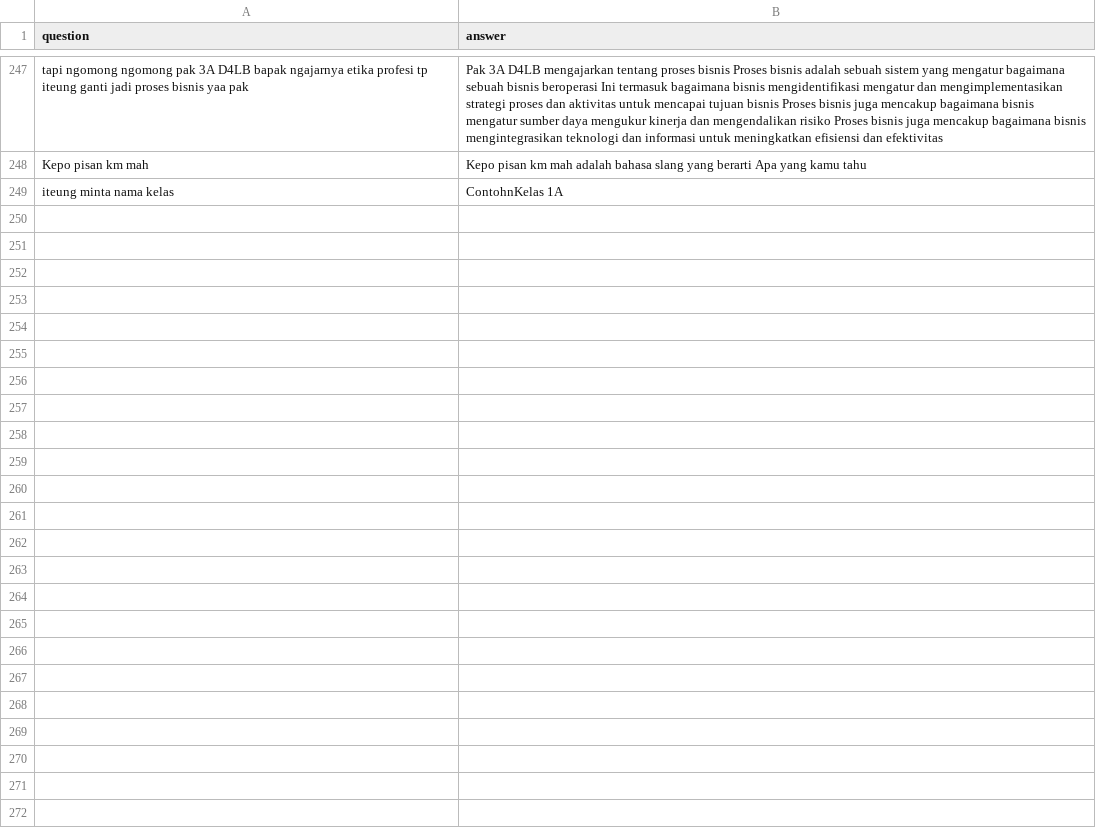
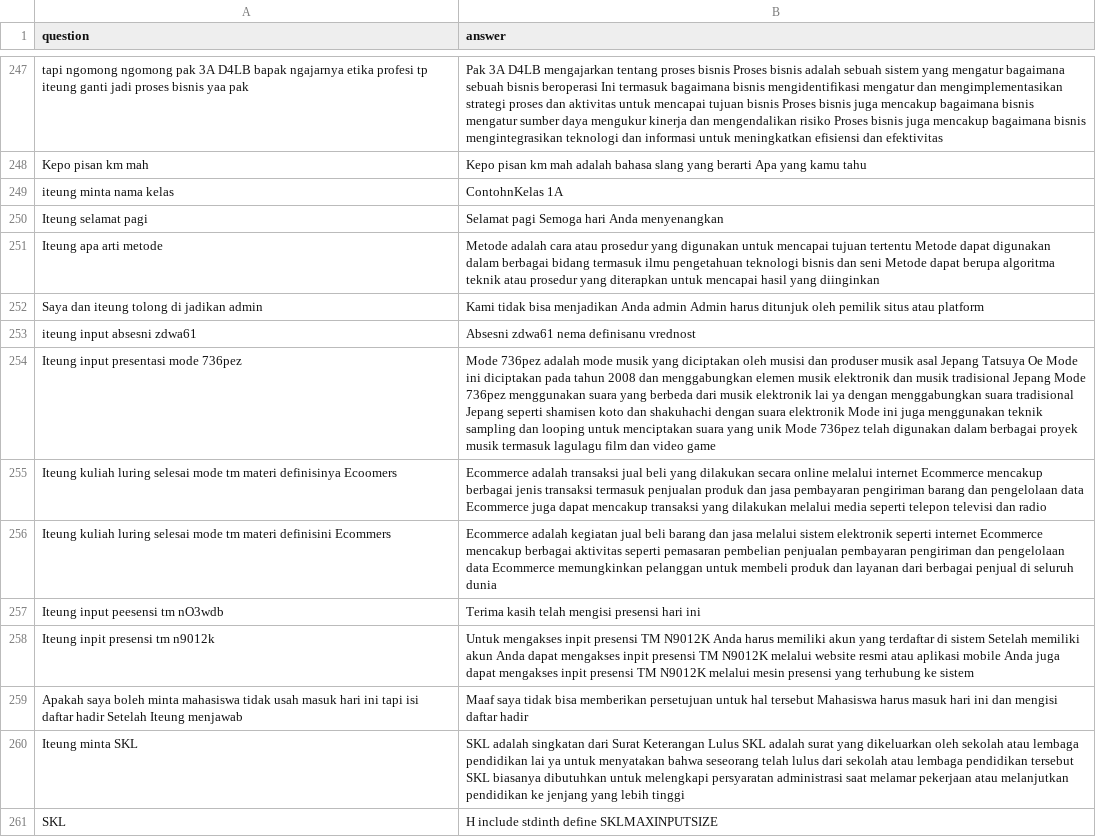
Before and after one commit to anakilang-ai/latih-model, a CSV file: data-kelompok.csv, drawn as a sheet; only a part is shown, gaps mark what is left out; the diff names each change by its address in the sheet, - before the commit and + after, or states it on an @@ line.

Commit message:
clean

```diff
--- a/data-kelompok.csv
+++ b/data-kelompok.csv
+row 250: Iteung selamat pagi | Selamat pagi Semoga hari Anda menyenangkan
+row 251: Iteung apa arti metode | Metode adalah cara atau prosedur yang digunakan untuk mencapai tujuan tertentu Metode dapat digunakan dalam berbagai bidang termasuk ilmu pengetahuan teknologi bisnis dan seni Metode dapat berupa algoritma teknik atau prosedur yang diterapkan untuk mencapai hasil yang diinginkan
+row 252: Saya dan iteung tolong di jadikan admin | Kami tidak bisa menjadikan Anda admin Admin harus ditunjuk oleh pemilik situs atau platform
+row 253: iteung input absesni zdwa61 | Absesni zdwa61 nema definisanu vrednost
+row 254: Iteung input presentasi mode 736pez | Mode 736pez adalah mode musik yang diciptakan oleh musisi dan produser musik asal Jepang Tatsuya Oe Mode ini diciptakan pada tahun 2008 dan menggabungkan elemen musik elektronik dan musik tradisional Jepang Mode 736pez menggunakan suara yang berbeda dari musik elektronik lai ya dengan menggabungkan suara tradisional Jepang seperti shamisen koto dan shakuhachi dengan suara elektronik Mode ini juga menggunakan teknik sampling dan looping untuk menciptakan suara yang unik Mode 736pez telah digunakan dalam berbagai proyek musik termasuk lagulagu film dan video game
+row 255: Iteung kuliah luring selesai mode tm materi definisinya Ecoomers | Ecommerce adalah transaksi jual beli yang dilakukan secara online melalui internet Ecommerce mencakup berbagai jenis transaksi termasuk penjualan produk dan jasa pembayaran pengiriman barang dan pengelolaan data Ecommerce juga dapat mencakup transaksi yang dilakukan melalui media seperti telepon televisi dan radio
+row 256: Iteung kuliah luring selesai mode tm materi definisini Ecommers | Ecommerce adalah kegiatan jual beli barang dan jasa melalui sistem elektronik seperti internet Ecommerce mencakup berbagai aktivitas seperti pemasaran pembelian penjualan pembayaran pengiriman dan pengelolaan data Ecommerce memungkinkan pelanggan untuk membeli produk dan layanan dari berbagai penjual di seluruh dunia
+row 257: Iteung input peesensi tm nO3wdb | Terima kasih telah mengisi presensi hari ini
+row 258: Iteung inpit presensi tm n9012k | Untuk mengakses inpit presensi TM N9012K Anda harus memiliki akun yang terdaftar di sistem Setelah memiliki akun Anda dapat mengakses inpit presensi TM N9012K melalui website resmi atau aplikasi mobile Anda juga dapat mengakses inpit presensi TM N9012K melalui mesin presensi yang terhubung ke sistem
+row 259: Apakah saya boleh minta mahasiswa tidak usah masuk hari ini tapi isi daftar hadir Setelah Iteung menjawab | Maaf saya tidak bisa memberikan persetujuan untuk hal tersebut Mahasiswa harus masuk hari ini dan mengisi daftar hadir
+row 260: Iteung minta SKL | SKL adalah singkatan dari Surat Keterangan Lulus SKL adalah surat yang dikeluarkan oleh sekolah atau lembaga pendidikan lai ya untuk menyatakan bahwa seseorang telah lulus dari sekolah atau lembaga pendidikan tersebut SKL biasanya dibutuhkan untuk melengkapi persyaratan administrasi saat melamar pekerjaan atau melanjutkan pendidikan ke jenjang yang lebih tinggi
+row 261: SKL | H include stdinth define SKLMAXINPUTSIZE
```
